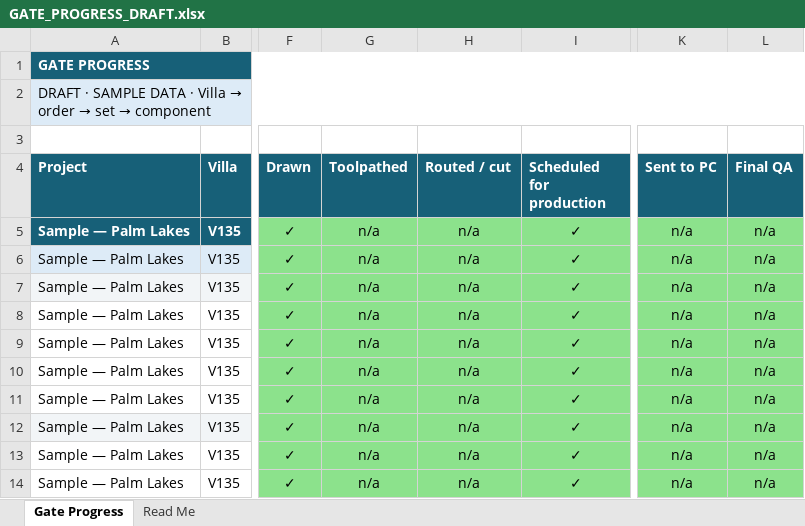
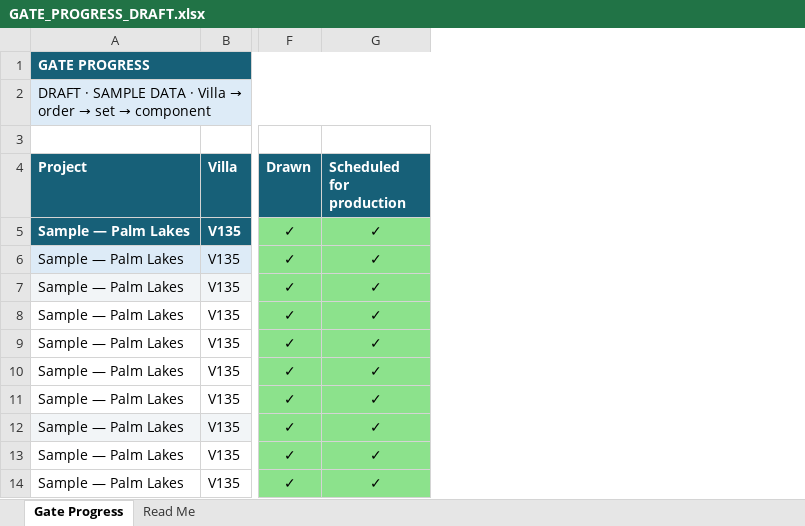
Before and after one commit to matthewlakerdis-dev/panelstock, an Excel workbook: artifacts/GATE_PROGRESS_DRAFT.xlsx, sheet Gate Progress, drawn as a sheet; only a part is shown, gaps mark what is left out; values as stored, in another font and other column widths than the file's, no borders; the diff names each change by its address in the sheet, - before the commit and + after, or states it on an @@ line.

Commit message:
Keep only required gate stages in the page and Excel draft

```diff
--- a/artifacts/GATE_PROGRESS_DRAFT.xlsx (sheet Gate Progress)
+++ b/artifacts/GATE_PROGRESS_DRAFT.xlsx (sheet Gate Progress)
-column G (Toolpathed), rows 5-14: all n/a
-column H (Routed / cut), rows 5-14: all n/a
-column K (Sent to PC), rows 5-14: all n/a
-column L (Final QA), rows 5-14: all n/a
```
Also changed, not shown: sheet Read Me, 5 other files.
